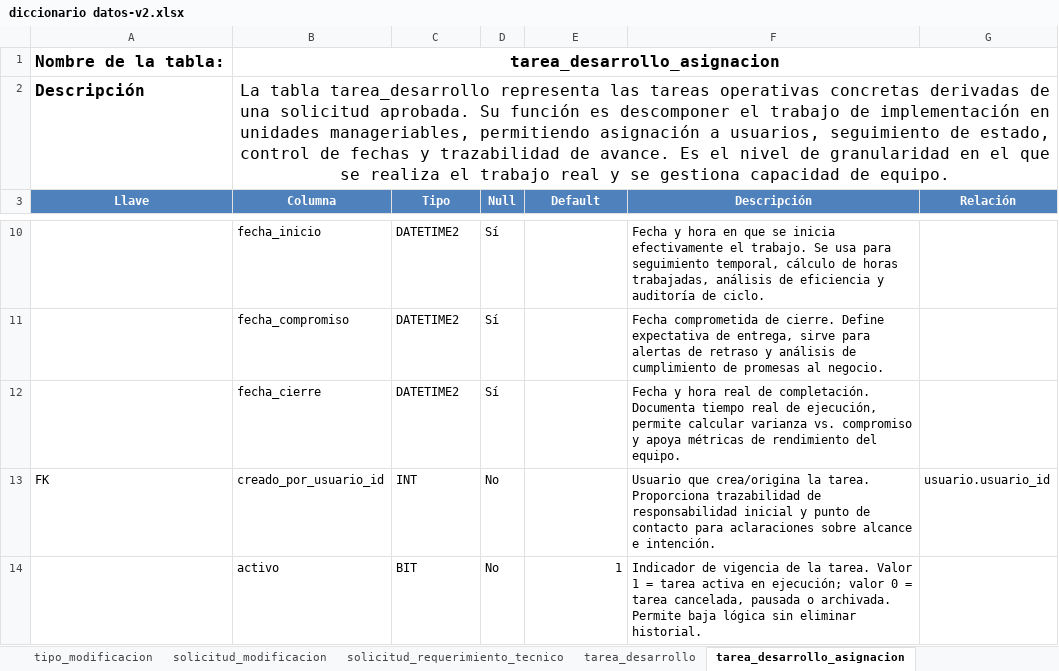
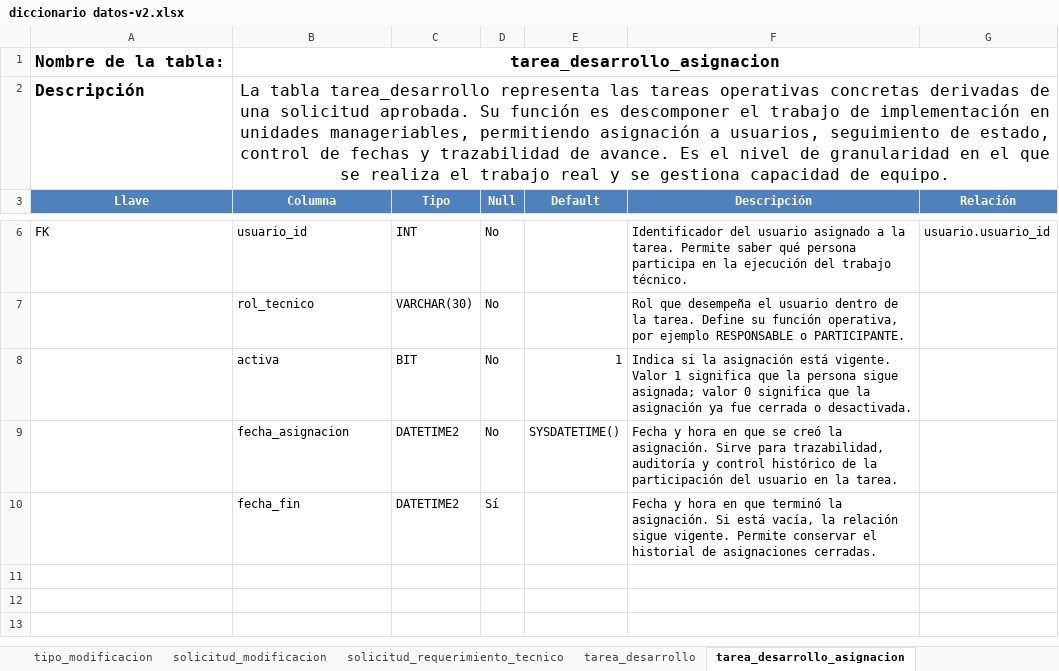
Before and after one commit to laikansilver/SGSPCSI, an Excel workbook: Database/diccionario datos-v2.xlsx, sheet tarea_desarrollo_asignacion, drawn as a sheet; only a part is shown, gaps mark what is left out; values as stored, in another font and other column widths than the file's, no borders; removed rows and columns are numbered as before the commit, all else as after; the diff covers the shown part only; the diff names each change by its address in the sheet, - before the commit and + after, or states it on an @@ line.

```diff
--- a/Database/diccionario datos-v2.xlsx (sheet tarea_desarrollo_asignacion)
+++ b/Database/diccionario datos-v2.xlsx (sheet tarea_desarrollo_asignacion)
-row 10:  | fecha_inicio | DATETIME2 | Sí |  | Fecha y hora en que se inicia efectivamente el trabajo. Se usa para seguimiento temporal, cálculo de horas trabajadas, análisis de eficiencia y auditoría de ciclo.
-row 11:  | fecha_compromiso | DATETIME2 | Sí |  | Fecha comprometida de cierre. Define expectativa de entrega, sirve para alertas de retraso y análisis de cumplimiento de promesas al negocio.
-row 12:  | fecha_cierre | DATETIME2 | Sí |  | Fecha y hora real de completación. Documenta tiempo real de ejecución, permite calcular varianza vs. compromiso y apoya métricas de rendimiento del equipo.
-B6 (Columna): creado_por_usuario_id
+B6 (Columna): usuario_id
-F6 (Descripción): Usuario que crea/origina la tarea. Proporciona trazabilidad de responsabilidad inicial y punto de contacto para aclaraciones sobre alcance e intención.
+F6 (Descripción): Identificador del usuario asignado a la tarea. Permite saber qué persona participa en la ejecución del trabajo técnico.
+row 7:  | rol_tecnico | VARCHAR(30) | No |  | Rol que desempeña el usuario dentro de la tarea. Define su función operativa, por ejemplo RESPONSABLE o PARTICIPANTE.
-B8 (Columna): activo
+B8 (Columna): activa
-F8 (Descripción): Indicador de vigencia de la tarea. Valor 1 = tarea activa en ejecución; valor 0 = tarea cancelada, pausada o archivada. Permite baja lógica sin eliminar historial.
+F8 (Descripción): Indica si la asignación está vigente. Valor 1 significa que la persona sigue asignada; valor 0 significa que la asignación ya fue cerrada o desactivada.
+row 9:  | fecha_asignacion | DATETIME2 | No | SYSDATETIME() | Fecha y hora en que se creó la asignación. Sirve para trazabilidad, auditoría y control histórico de la participación del usuario en la tarea.
+row 10:  | fecha_fin | DATETIME2 | Sí |  | Fecha y hora en que terminó la asignación. Si está vacía, la relación sigue vigente. Permite conservar el historial de asignaciones cerradas.
```
Also changed, not shown: 1 added row, 5 removed rows and 5 edited cells elsewhere in this sheet, sheet INDICE, sheet usuario_rol, formulas that keep their value.
